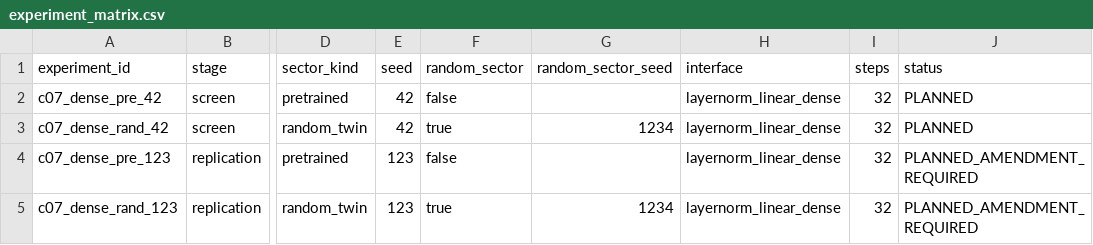
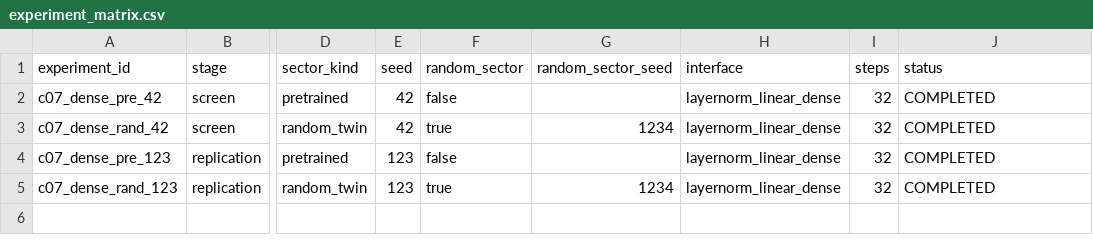
Before and after one commit to shuvrajeetkamila/EQUYLAPTATEMPS, a CSV file: campaigns/campaign_07/experiment_matrix.csv, drawn as a sheet; only a part is shown, gaps mark what is left out; the diff names each change by its address in the sheet, - before the commit and + after, or states it on an @@ line.

Commit message:
Campaign 7 complete: cross-pairing replication, Outcome C
Co-authored-by: arena-agent <297053741+arena-agent@users.noreply.github.com>

```diff
--- a/campaigns/campaign_07/experiment_matrix.csv
+++ b/campaigns/campaign_07/experiment_matrix.csv
-J2:J3 (status): PLANNED
+J2:J3 (status): COMPLETED
-J4:J5 (status): PLANNED_AMENDMENT_REQUIRED
+J4:J5 (status): COMPLETED
```
Also changed, not shown: 37 other files.
